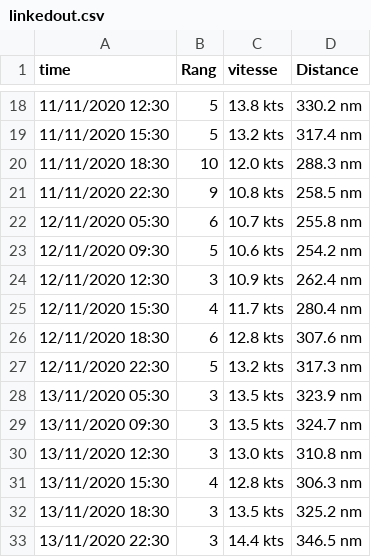
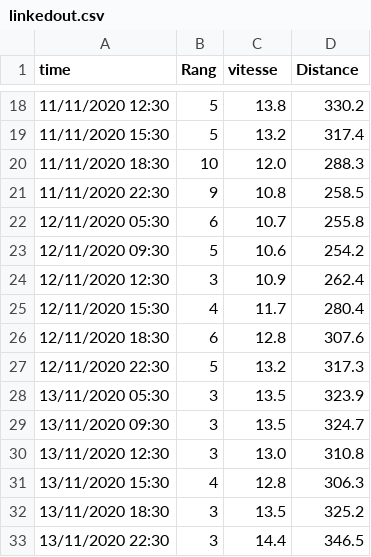
Before and after one commit to YannLeNorment/visualisation_vendee, a CSV file: linkedout.csv, drawn as a sheet; only a part is shown, gaps mark what is left out; the diff covers the shown part only.

```diff
--- a/linkedout.csv
+++ b/linkedout.csv
@@ -18,16 +18,16 @@ time,Rang,vitesse,Distance
-11/11/2020 12:30,5,13.8 kts,330.2 nm
-11/11/2020 15:30,5,13.2 kts,317.4 nm
-11/11/2020 18:30,10,12.0 kts,288.3 nm
-11/11/2020 22:30,9,10.8 kts,258.5 nm
-12/11/2020 05:30,6,10.7 kts,255.8 nm
-12/11/2020 09:30,5,10.6 kts,254.2 nm
-12/11/2020 12:30,3,10.9 kts,262.4 nm
-12/11/2020 15:30,4,11.7 kts,280.4 nm
-12/11/2020 18:30,6,12.8 kts,307.6 nm
-12/11/2020 22:30,5,13.2 kts,317.3 nm
-13/11/2020 05:30,3,13.5 kts,323.9 nm
-13/11/2020 09:30,3,13.5 kts,324.7 nm
-13/11/2020 12:30,3,13.0 kts,310.8 nm
-13/11/2020 15:30,4,12.8 kts,306.3 nm
-13/11/2020 18:30,3,13.5 kts,325.2 nm
-13/11/2020 22:30,3,14.4 kts,346.5 nm
+11/11/2020 12:30,5,13.8,330.2
+11/11/2020 15:30,5,13.2,317.4
+11/11/2020 18:30,10,12.0,288.3
+11/11/2020 22:30,9,10.8,258.5
+12/11/2020 05:30,6,10.7,255.8
+12/11/2020 09:30,5,10.6,254.2
+12/11/2020 12:30,3,10.9,262.4
+12/11/2020 15:30,4,11.7,280.4
+12/11/2020 18:30,6,12.8,307.6
+12/11/2020 22:30,5,13.2,317.3
+13/11/2020 05:30,3,13.5,323.9
+13/11/2020 09:30,3,13.5,324.7
+13/11/2020 12:30,3,13.0,310.8
+13/11/2020 15:30,4,12.8,306.3
+13/11/2020 18:30,3,13.5,325.2
+13/11/2020 22:30,3,14.4,346.5
```
Also changed, not shown: 54 edited cells elsewhere in this file, 7 other files.
